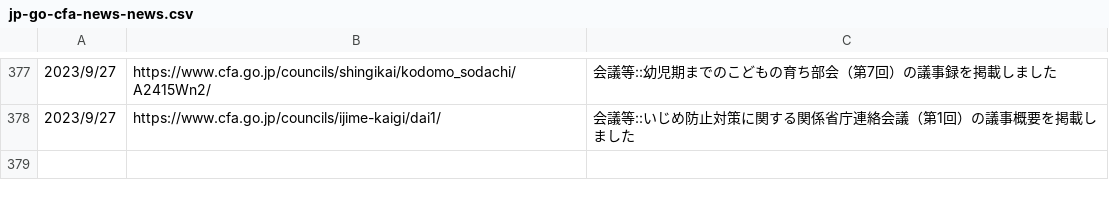
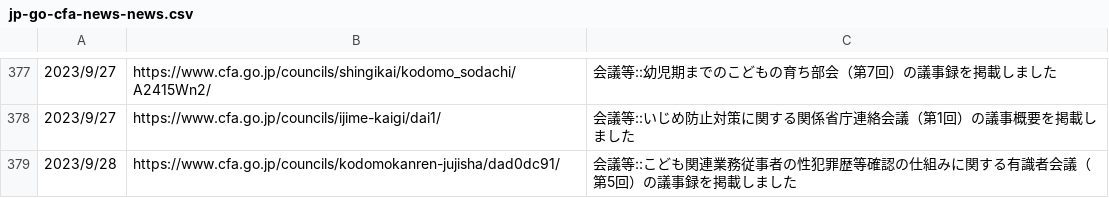
Before and after one commit to c-3lab/jp-go-digital-news, a CSV file: jp-go-cfa-news-news.csv, drawn as a sheet; only a part is shown, gaps mark what is left out.

```diff
--- a/jp-go-cfa-news-news.csv
+++ b/jp-go-cfa-news-news.csv
@@ -378 +378,2 @@
 2023/9/27,https://www.cfa.go.jp/councils/ijime-kaigi/dai1/,会議等::いじめ防止対策に関する関係省庁連絡会議（第1回）の議事概要を掲載しました
+2023/9/28,https://www.cfa.go.jp/councils/kodomokanren-jujisha/dad0dc91/,会議等::こども関連業務従事者の性犯罪歴等確認の仕組みに関する有識者会議（第5回）の議事録を掲載しました
```
Also changed, not shown: jp-go-digital-news-news.csv.
